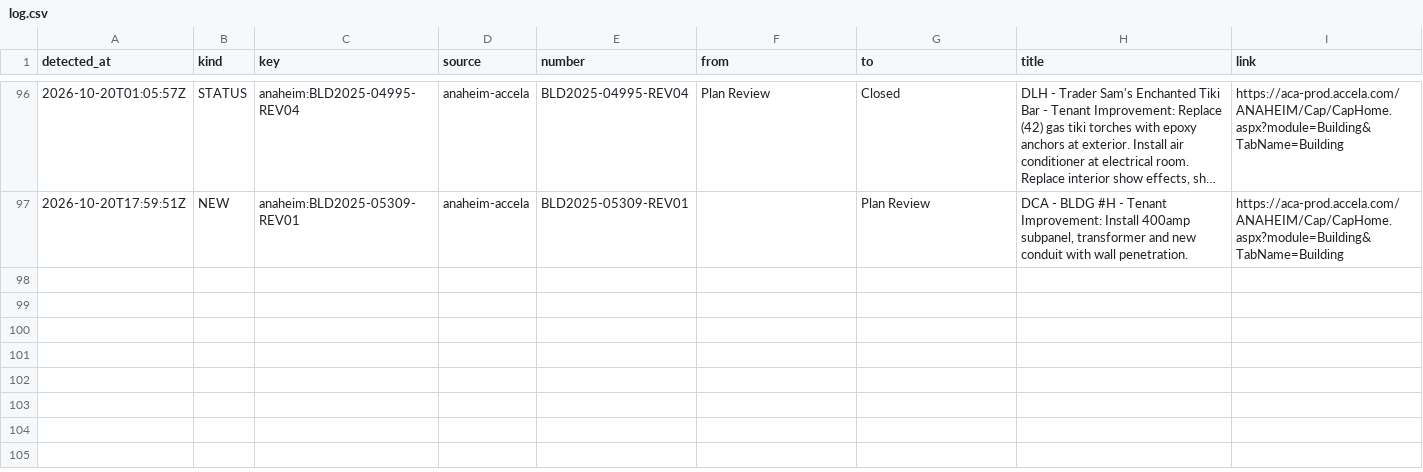
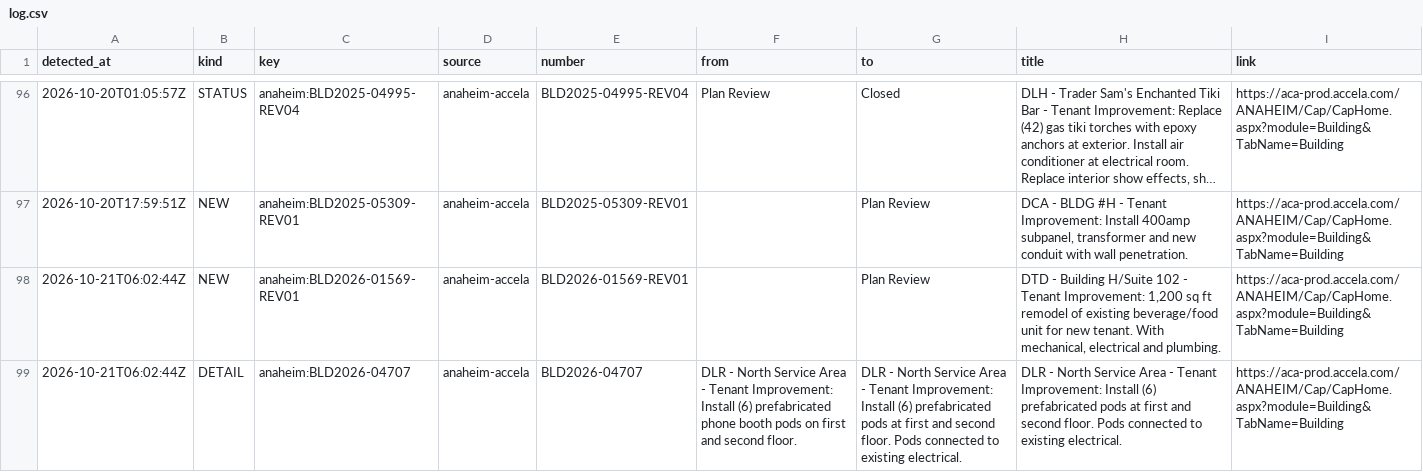
Before and after one commit to scoopdisney/dlr-permit-watch, a CSV file: data/scan/log.csv, drawn as a sheet; only a part is shown, gaps mark what is left out; long unchanged cells end in ….

```diff
--- a/data/scan/log.csv
+++ b/data/scan/log.csv
@@ -97 +97,3 @@ detected_at,kind,key,source,number,from,to,title,link
 2026-10-20T17:59:51Z,NEW,anaheim:BLD2025-05309-REV01,anaheim-accela,BLD2025-05309-REV01,,Plan Review,"DCA - BLDG #H - Tenant Improvement: Install 400amp subpanel, transformer and new conduit with wall penetration.",https://aca-prod.accela.com/ANAHEIM/Cap/CapHome.aspx?module=Building&TabName=Building
+2026-10-21T06:02:44Z,NEW,anaheim:BLD2026-01569-REV01,anaheim-accela,BLD2026-01569-REV01,,Plan Review,"DTD - Building H/Suite 102 - Tenant Improvement: 1,200 sq ft remodel of existing beverage/food unit for new tenant. With mechanical, electrical and plumbing.",https://aca-prod.accela.com/ANAHEIM/Cap/CapHome.aspx?module=Building&TabName=Building
+2026-10-21T06:02:44Z,DETAIL,anaheim:BLD2026-04707,anaheim-accela,BLD2026-04707,DLR - North Service Area - Tenant Improvement: Install (6) prefabricated phone booth pods on first and second floor.,DLR - North Service Area - Tenant Improvement: Install (6) prefabricated pods at first and second floor. Pods connected to existing electrical.,DLR - North Service Area - Tenant Improvement: Install (6) prefabricated pods at first and second floor. Pods connected to existing electrical.,https://aca-prod.accela.com/ANAHEIM/Cap/CapHome.aspx?module=Building&TabName=Building
```
Also changed, not shown: data/scan/records.csv, 2 other files.
